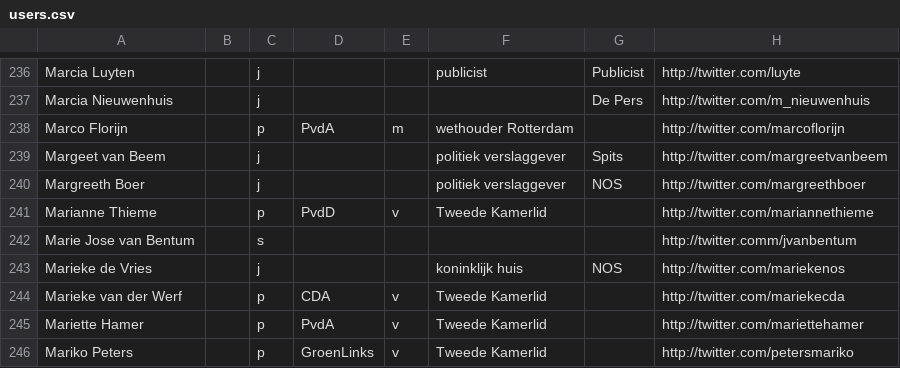
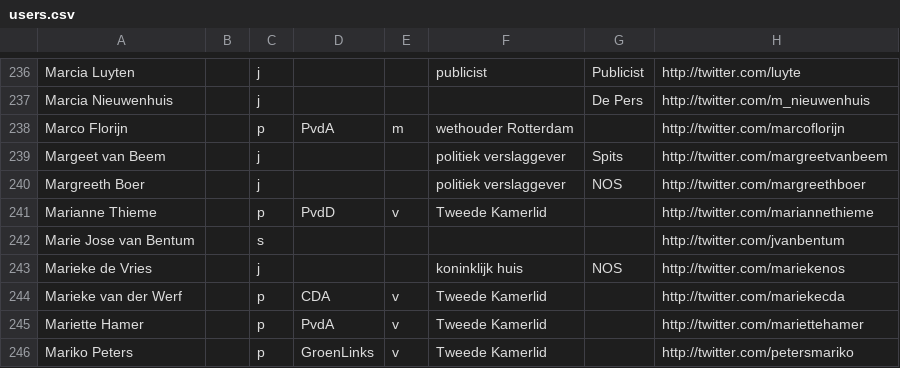
Before and after one commit to edisona/amcat.scraping, a CSV file: social/twitter/users.csv, drawn as a sheet; only a part is shown, gaps mark what is left out; the diff names each change by its address in the sheet, - before the commit and + after, or states it on an @@ line.

Commit message:
twitter reaorganisation part 2, new scraper dekrantvantoen.nl, few bugfixes

```diff
--- a/social/twitter/users.csv
+++ b/social/twitter/users.csv
-H242: http://twitter.comm/jvanbentum
+H242: http://twitter.com/jvanbentum
```
Also changed, not shown: 15 other files.
